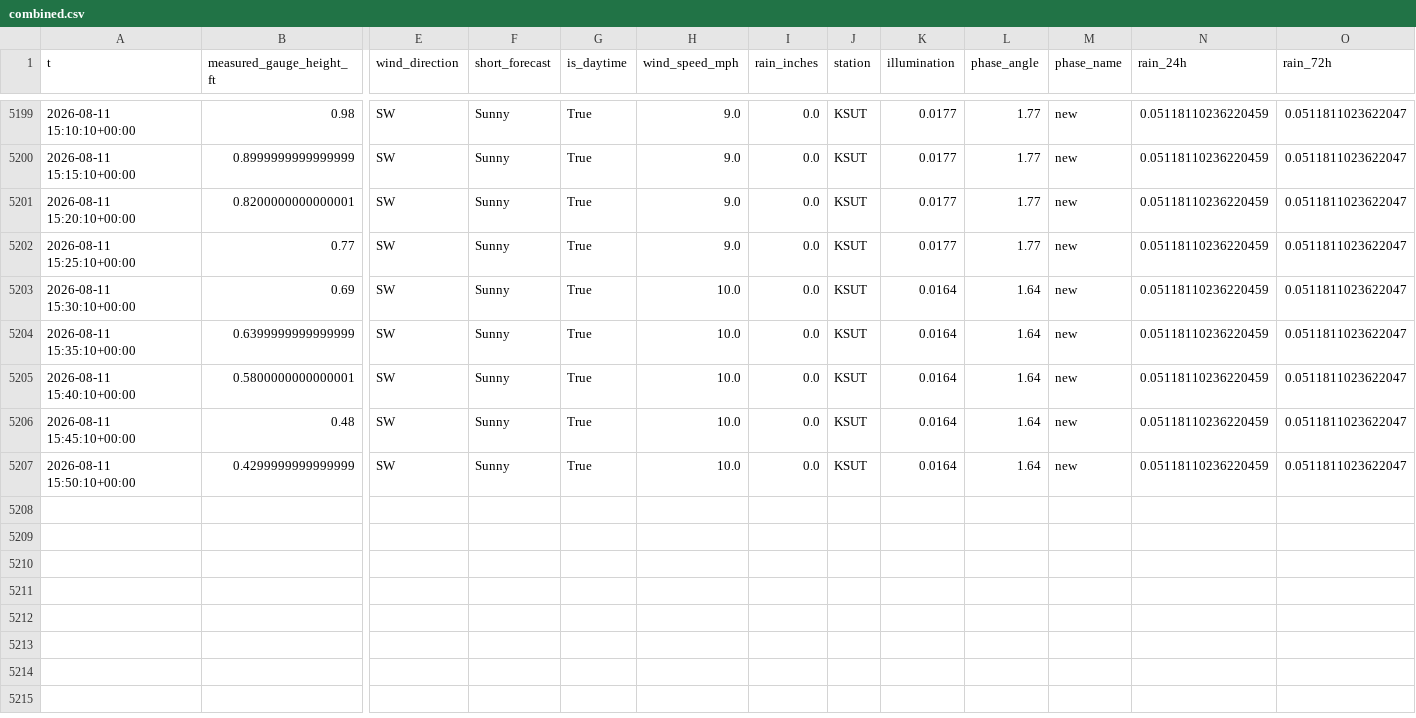
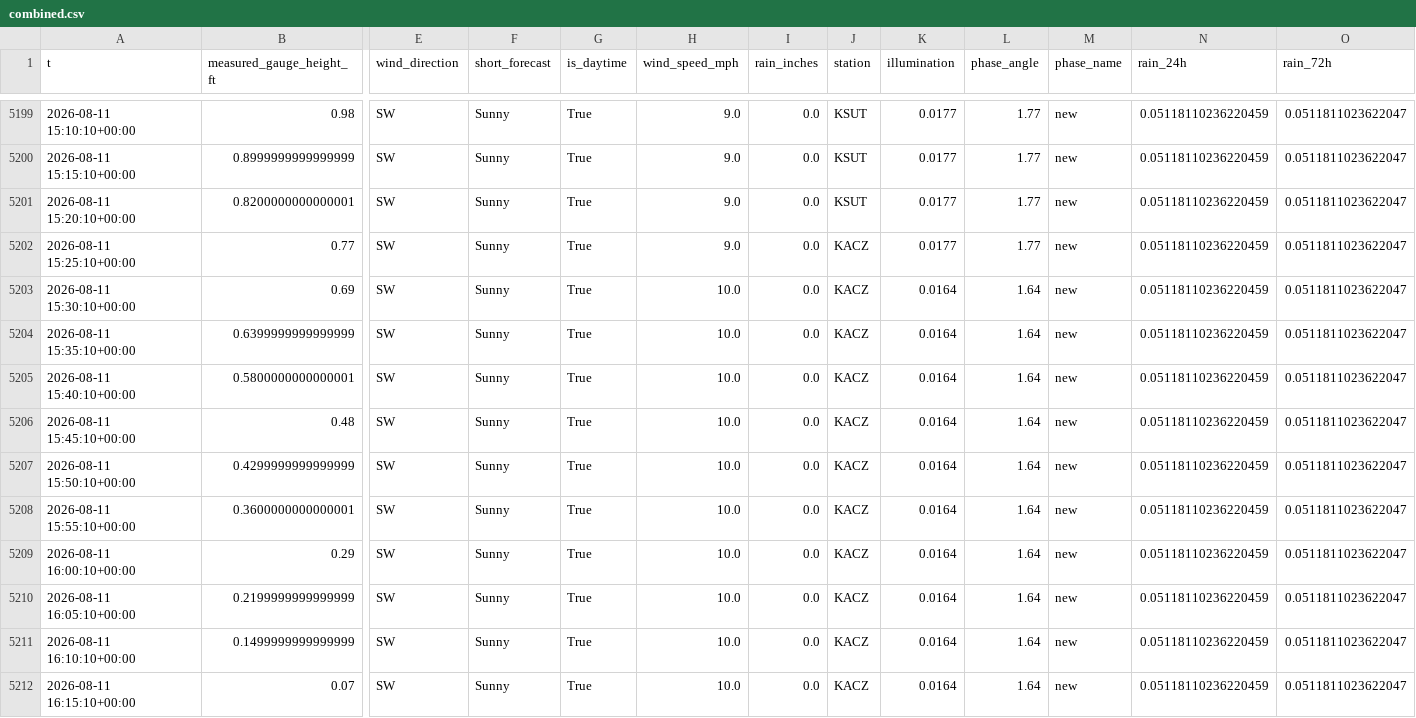
Before and after one commit to richardmhuse/do-not-hit-the-bridge-V2, a CSV file: data/processed/combined.csv, drawn as a sheet; only a part is shown, gaps mark what is left out; rows hold the shown columns only; the diff names each change by its address in the sheet, - before the commit and + after, or states it on an @@ line.

```diff
--- a/data/processed/combined.csv
+++ b/data/processed/combined.csv
-J5202:J5207 (station): KSUT
+J5202:J5207 (station): KACZ
+row 5208: 2026-08-11 15:55:10+00:00 | 0.3600000000000001 | SW | Sunny | True | 10.0 | 0.0 | KACZ | 0.0164 | 1.64 | new | 0.05118110236220459 | 0.0511811023622047
+row 5209: 2026-08-11 16:00:10+00:00 | 0.29 | SW | Sunny | True | 10.0 | 0.0 | KACZ | 0.0164 | 1.64 | new | 0.05118110236220459 | 0.0511811023622047
+row 5210: 2026-08-11 16:05:10+00:00 | 0.2199999999999999 | SW | Sunny | True | 10.0 | 0.0 | KACZ | 0.0164 | 1.64 | new | 0.05118110236220459 | 0.0511811023622047
+row 5211: 2026-08-11 16:10:10+00:00 | 0.1499999999999999 | SW | Sunny | True | 10.0 | 0.0 | KACZ | 0.0164 | 1.64 | new | 0.05118110236220459 | 0.0511811023622047
+row 5212: 2026-08-11 16:15:10+00:00 | 0.07 | SW | Sunny | True | 10.0 | 0.0 | KACZ | 0.0164 | 1.64 | new | 0.05118110236220459 | 0.0511811023622047
```
Also changed, not shown: data/processed/forecast.csv, data/raw/lunar.csv, 36 other files.
